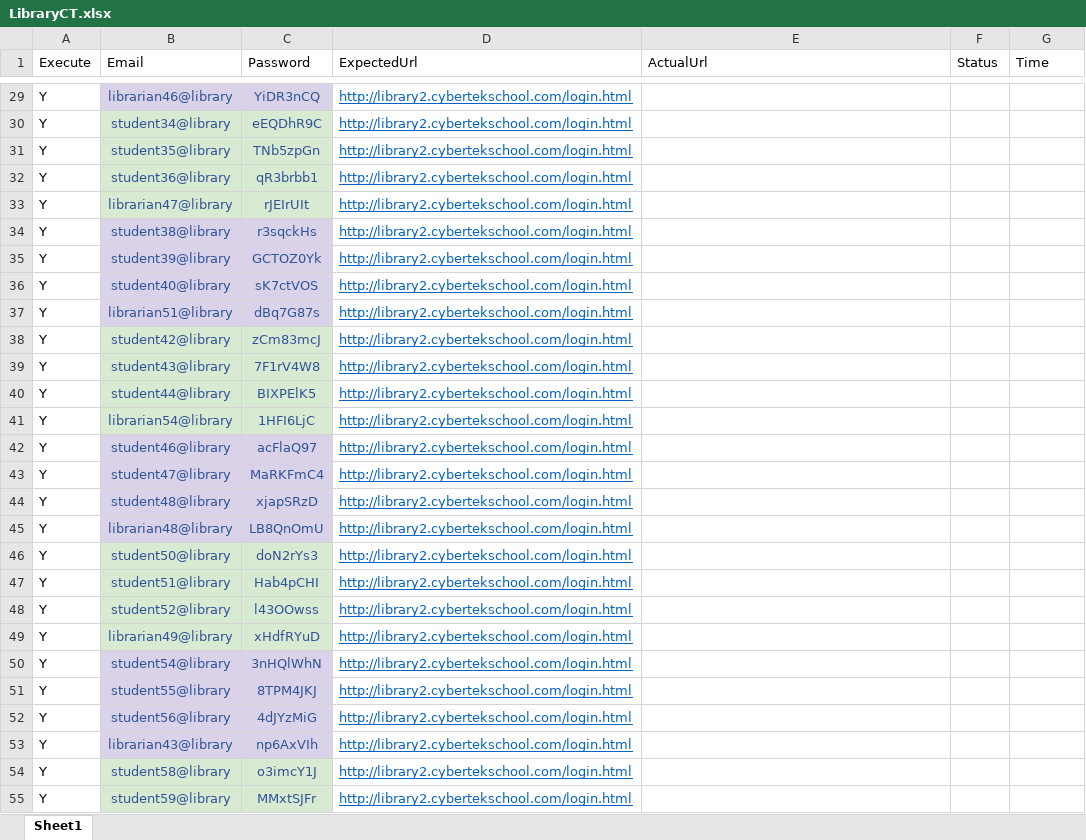
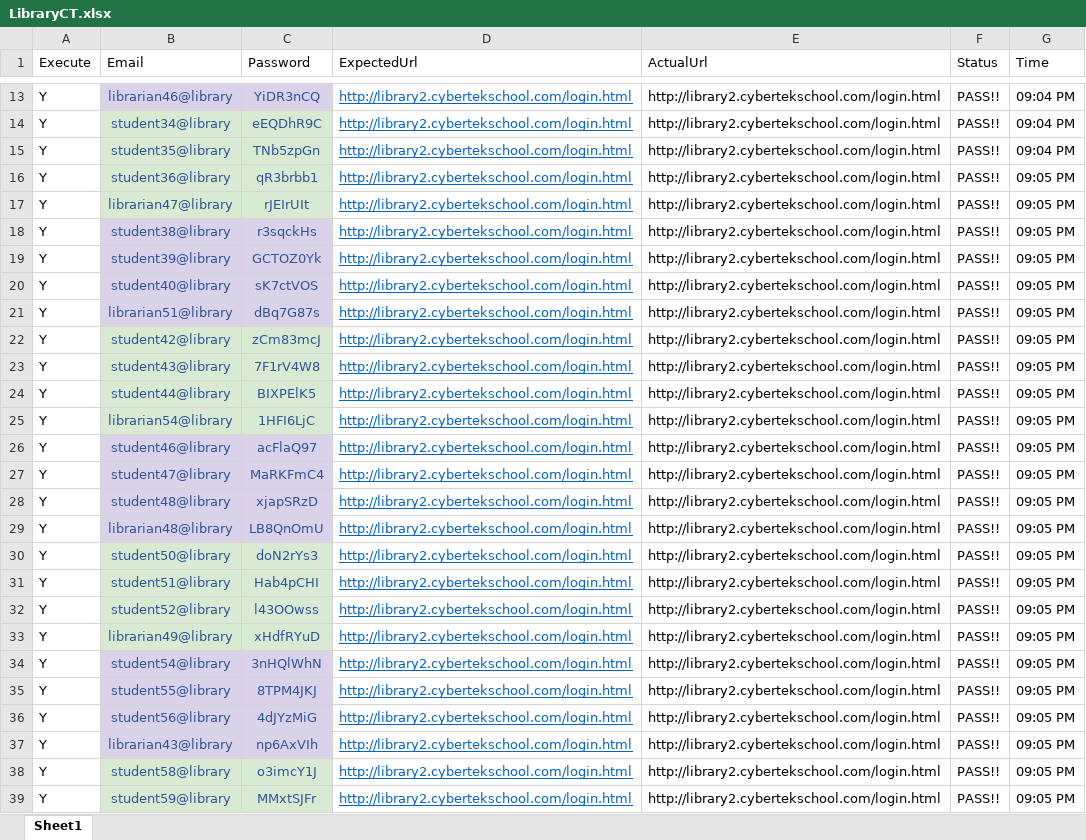
Before and after one commit to bexson/All_US_For_LibraryCT, an Excel workbook: LibraryCT.xlsx, sheet Sheet1, drawn as a sheet; only a part is shown, gaps mark what is left out; values as stored, in another font and other column widths than the file's, no borders; addresses are those after the commit; the diff covers the shown part only; the diff names each change by its address in the sheet, - before the commit and + after, or states it on an @@ line.

```diff
--- a/LibraryCT.xlsx (sheet Sheet1)
+++ b/LibraryCT.xlsx (sheet Sheet1)
-E13:E39 (ActualUrl): (empty)
+E13:E39 (ActualUrl): http://library2.cybertekschool.com/login.html
-F13:F39 (Status): (empty)
+F13:F39 (Status): PASS!!
-G13:G15 (Time): (empty)
+G13:G15 (Time): 09:04 PM
-G16:G39 (Time): (empty)
+G16:G39 (Time): 09:05 PM
```
Also changed, not shown: 16 removed rows and 75 edited cells elsewhere in this sheet, 1 other file.
